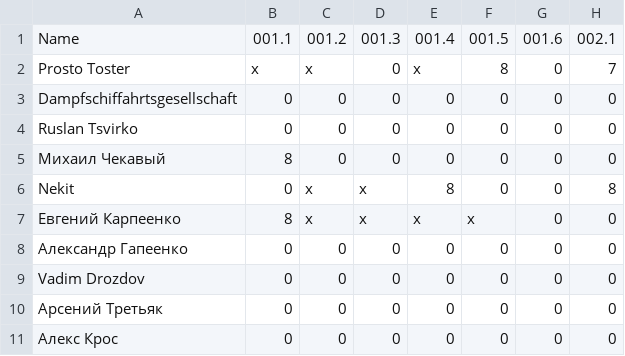
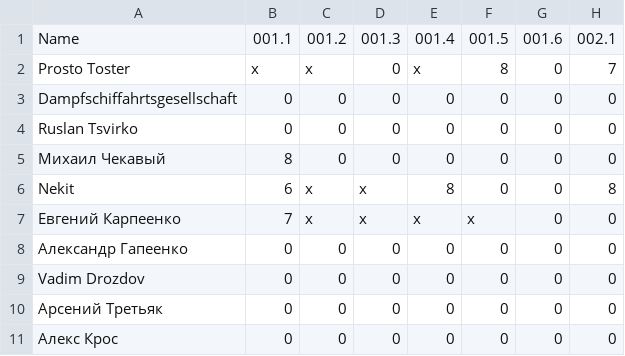
Before and after one commit to teachpyby/teachpyby.github.io, a CSV file: rating/rating.csv, drawn as a sheet; only a part is shown; the diff names each change by its address in the sheet, - before the commit and + after, or states it on an @@ line.

```diff
--- a/rating/rating.csv
+++ b/rating/rating.csv
-B6: 0
+B6: 6
-B7: 8
+B7: 7
```
Also changed, not shown: 1 other file.
